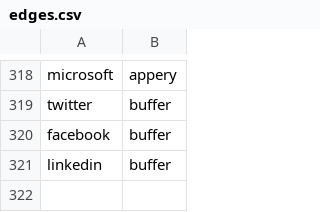
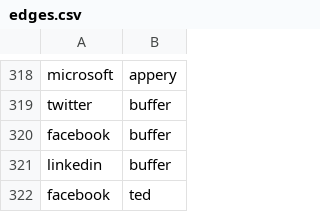
Before and after one commit to adriens/my-cloud-connections, a CSV file: edges.csv, drawn as a sheet; only a part is shown, gaps mark what is left out; the diff names each change by its address in the sheet, - before the commit and + after, or states it on an @@ line.

Commit message:
Ajout de TED

```diff
--- a/edges.csv
+++ b/edges.csv
+row 322: facebook | ted
```
